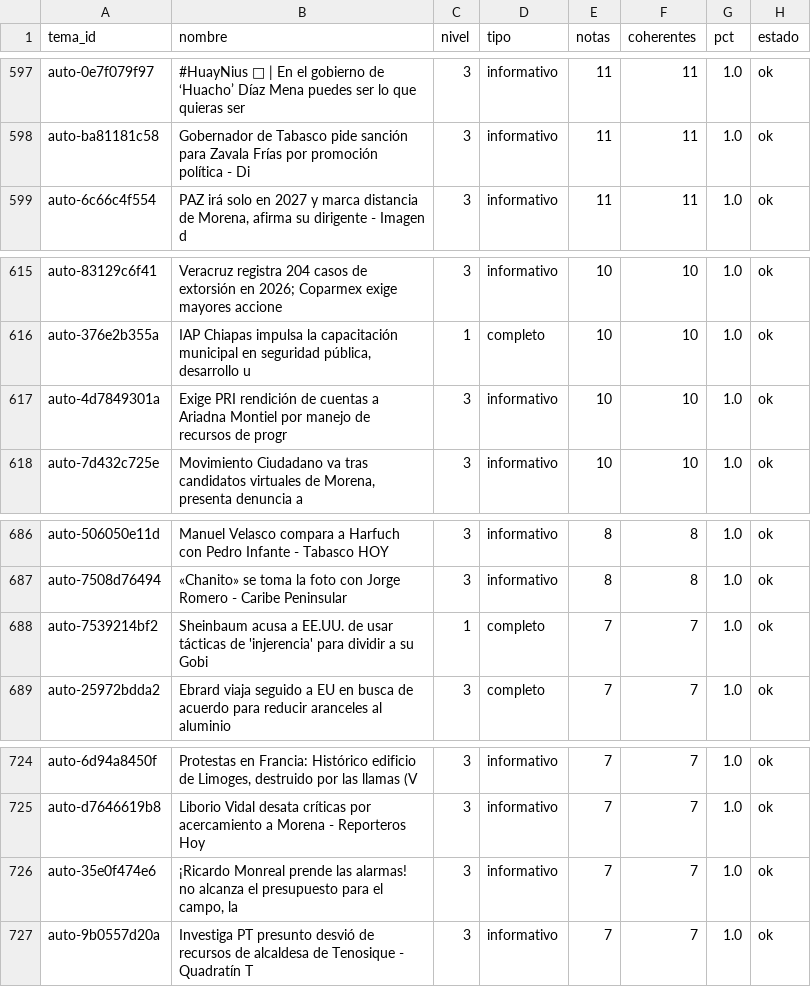
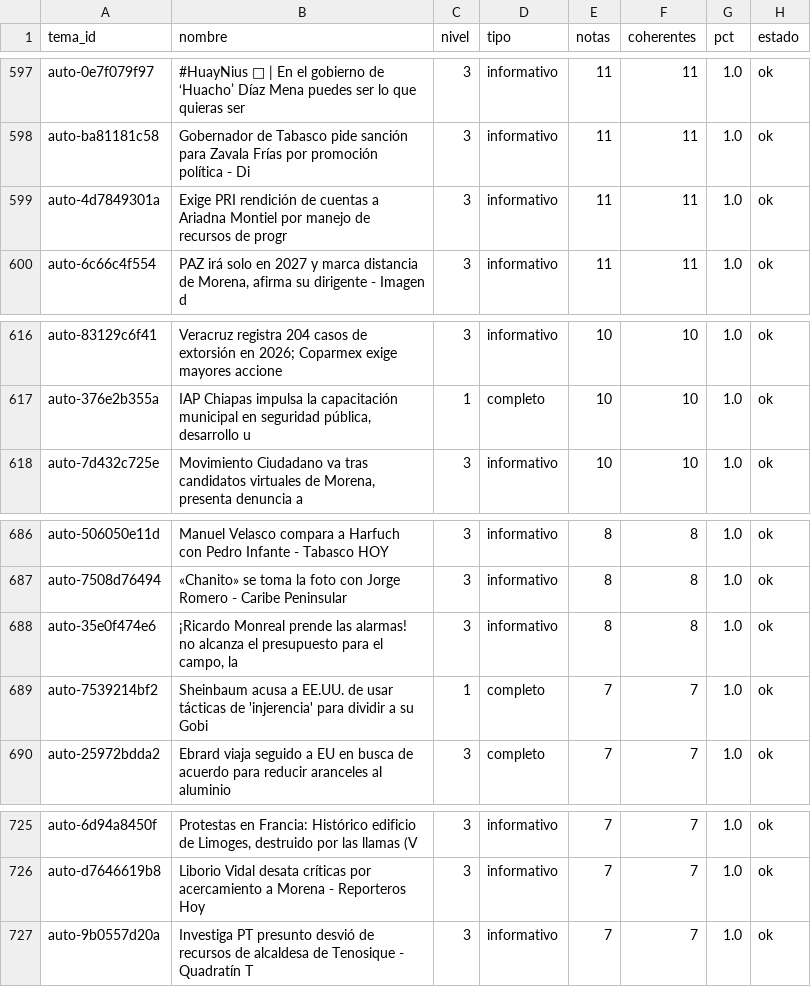
Before and after one commit to OckarLezama/ecosistema-politico, a CSV file: data/auditoria_temas.csv, drawn as a sheet; only a part is shown, gaps mark what is left out.

```diff
--- a/data/auditoria_temas.csv
+++ b/data/auditoria_temas.csv
@@ -598,2 +598,3 @@ auto-0e7f079f97,#HuayNius 📲 | En el gobierno de ‘Huacho’ Díaz Mena puede
 auto-ba81181c58,Gobernador de Tabasco pide sanción para Zavala Frías por promoción política - Di,3,informativo,11,11,1.0,ok
+auto-4d7849301a,Exige PRI rendición de cuentas a Ariadna Montiel por manejo de recursos de progr,3,informativo,11,11,1.0,ok
 auto-6c66c4f554,"PAZ irá solo en 2027 y marca distancia de Morena, afirma su dirigente - Imagen d",3,informativo,11,11,1.0,ok
@@ -616,3 +617,2 @@ auto-83129c6f41,Veracruz registra 204 casos de extorsión en 2026; Coparmex exig
 auto-376e2b355a,"IAP Chiapas impulsa la capacitación municipal en seguridad pública, desarrollo u",1,completo,10,10,1.0,ok
-auto-4d7849301a,Exige PRI rendición de cuentas a Ariadna Montiel por manejo de recursos de progr,3,informativo,10,10,1.0,ok
 auto-7d432c725e,"Movimiento Ciudadano va tras candidatos virtuales de Morena, presenta denuncia a",3,informativo,10,10,1.0,ok
@@ -687,2 +687,3 @@ auto-506050e11d,Manuel Velasco compara a Harfuch con Pedro Infante - Tabasco HOY
 auto-7508d76494,«Chanito» se toma la foto con Jorge Romero - Caribe Peninsular,3,informativo,8,8,1.0,ok
+auto-35e0f474e6,"¡Ricardo Monreal prende las alarmas! no alcanza el presupuesto para el campo, la",3,informativo,8,8,1.0,ok
 auto-7539214bf2,Sheinbaum acusa a EE.UU. de usar tácticas de 'injerencia' para dividir a su Gobi,1,completo,7,7,1.0,ok
@@ -725,3 +726,2 @@ auto-6d94a8450f,"Protestas en Francia: Histórico edificio de Limoges, destruido
 auto-d7646619b8,Liborio Vidal desata críticas por acercamiento a Morena - Reporteros Hoy,3,informativo,7,7,1.0,ok
-auto-35e0f474e6,"¡Ricardo Monreal prende las alarmas! no alcanza el presupuesto para el campo, la",3,informativo,7,7,1.0,ok
 auto-9b0557d20a,Investiga PT presunto desvió de recursos de alcaldesa de Tenosique - Quadratín T,3,informativo,7,7,1.0,ok
```
Also changed, not shown: 3 other files.
